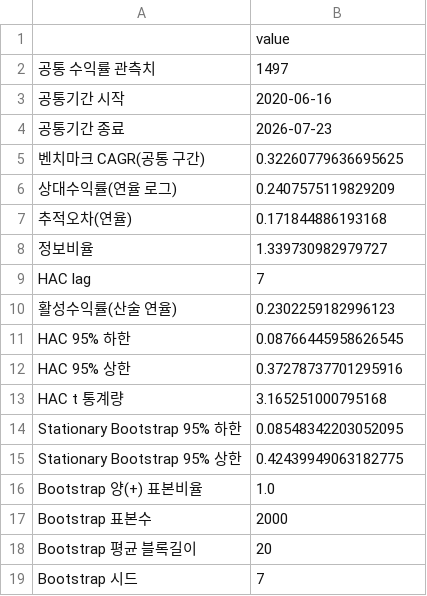
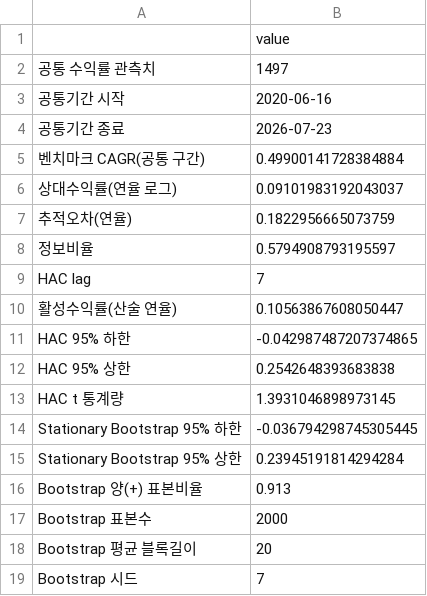
Before and after one commit to HBeen90/AI_quant_level3, a CSV file: out/backtest/benchmark_inference.csv, drawn as a sheet.

Commit message:
release(part3): FINAL backtest 2026-07-23 - gates approved, claims unlocked

```diff
--- a/out/backtest/benchmark_inference.csv
+++ b/out/backtest/benchmark_inference.csv
@@ -4,14 +4,14 @@
 공통기간 종료,2026-07-23
-벤치마크 CAGR(공통 구간),0.32260779636695625
-상대수익률(연율 로그),0.2407575119829209
-추적오차(연율),0.171844886193168
-정보비율,1.339730982979727
+벤치마크 CAGR(공통 구간),0.49900141728384884
+상대수익률(연율 로그),0.09101983192043037
+추적오차(연율),0.1822956665073759
+정보비율,0.5794908793195597
 HAC lag,7
-활성수익률(산술 연율),0.2302259182996123
-HAC 95% 하한,0.08766445958626545
-HAC 95% 상한,0.37278737701295916
-HAC t 통계량,3.165251000795168
-Stationary Bootstrap 95% 하한,0.08548342203052095
-Stationary Bootstrap 95% 상한,0.42439949063182775
-Bootstrap 양(+) 표본비율,1.0
+활성수익률(산술 연율),0.10563867608050447
+HAC 95% 하한,-0.042987487207374865
+HAC 95% 상한,0.2542648393683838
+HAC t 통계량,1.3931046898973145
+Stationary Bootstrap 95% 하한,-0.036794298745305445
+Stationary Bootstrap 95% 상한,0.23945191814294284
+Bootstrap 양(+) 표본비율,0.913
 Bootstrap 표본수,2000
```
Also changed, not shown: 24 other files.
